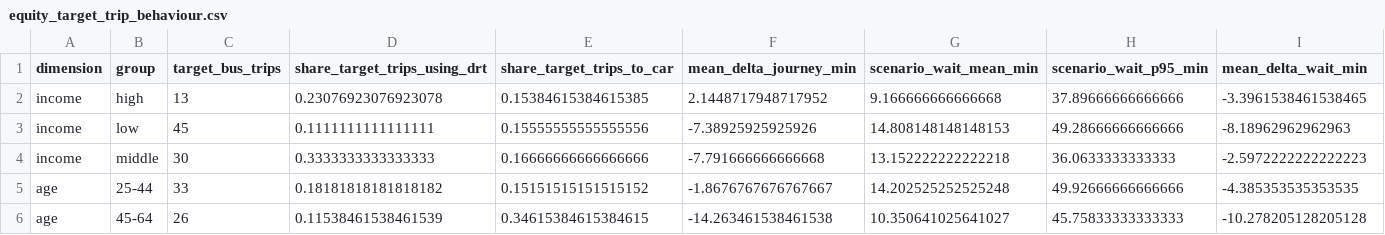
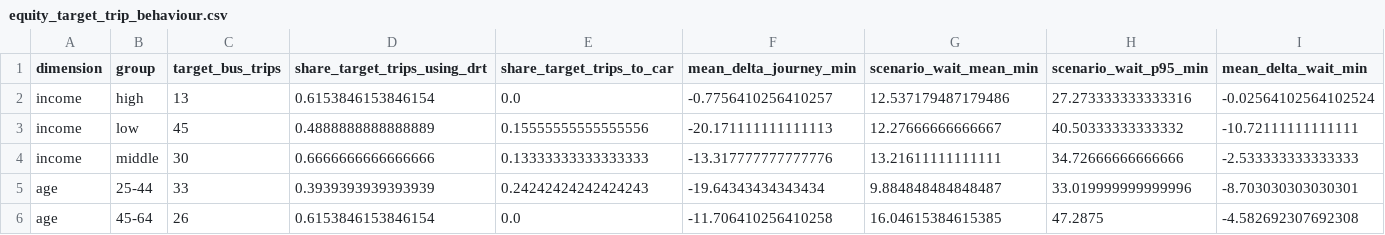
Before and after one commit to Skylar-siyu/drt-bus-replacement-BerlinBrandenburg, a CSV file: derived_results/02_scenarios/equity_target_trip_behaviour.csv, drawn as a sheet; only a part is shown; the diff covers the shown part only.

```diff
--- a/derived_results/02_scenarios/equity_target_trip_behaviour.csv
+++ b/derived_results/02_scenarios/equity_target_trip_behaviour.csv
@@ -1,6 +1,6 @@
 dimension,group,target_bus_trips,share_target_trips_using_drt,share_target_trips_to_car,mean_delta_journey_min,scenario_wait_mean_min,scenario_wait_p95_min,mean_delta_wait_min
-income,high,13,0.23076923076923078,0.15384615384615385,2.1448717948717952,9.166666666666668,37.89666666666666,-3.3961538461538465
-income,low,45,0.1111111111111111,0.15555555555555556,-7.38925925925926,14.808148148148153,49.28666666666666,-8.18962962962963
-income,middle,30,0.3333333333333333,0.16666666666666666,-7.791666666666668,13.152222222222218,36.0633333333333,-2.5972222222222223
-age,25-44,33,0.18181818181818182,0.15151515151515152,-1.8676767676767667,14.202525252525248,49.92666666666666,-4.385353535353535
-age,45-64,26,0.11538461538461539,0.34615384615384615,-14.263461538461538,10.350641025641027,45.75833333333333,-10.278205128205128
+income,high,13,0.6153846153846154,0.0,-0.7756410256410257,12.537179487179486,27.273333333333316,-0.02564102564102524
+income,low,45,0.4888888888888889,0.15555555555555556,-20.171111111111113,12.27666666666667,40.50333333333332,-10.72111111111111
+income,middle,30,0.6666666666666666,0.13333333333333333,-13.317777777777776,13.21611111111111,34.72666666666666,-2.533333333333333
+age,25-44,33,0.3939393939393939,0.24242424242424243,-19.64343434343434,9.884848484848487,33.019999999999996,-8.703030303030301
+age,45-64,26,0.6153846153846154,0.0,-11.706410256410258,16.04615384615385,47.2875,-4.582692307692308
```
Also changed, not shown: 45 edited cells elsewhere in this file, derived_results/02_scenarios/equity_utility_target_riders.csv, derived_results/02_scenarios/mode_transitions_original_target_bus_trips.csv, 6 other files.
